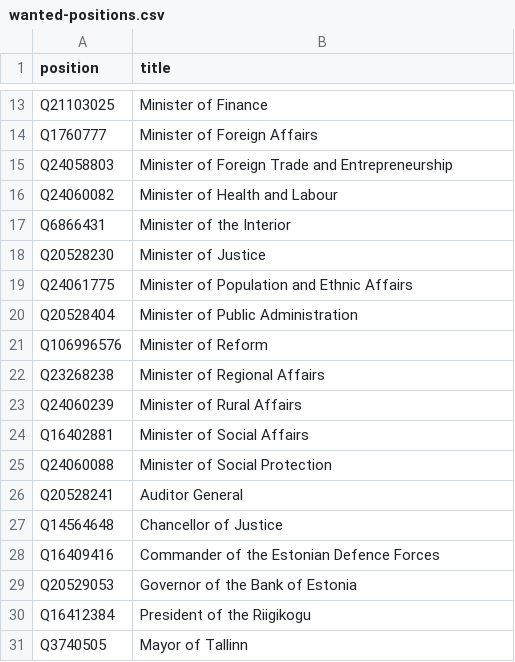
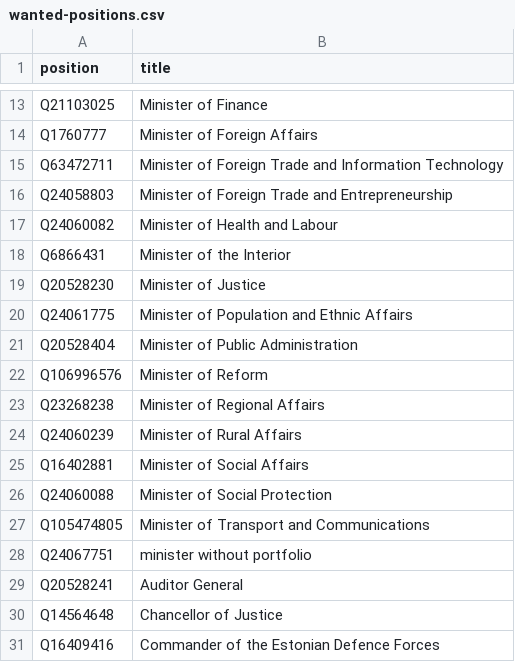
Before and after one commit to every-politician-scrapers/estonia, a CSV file: wikidata/wanted-positions.csv, drawn as a sheet; only a part is shown, gaps mark what is left out; the shorter side is filled out with more unchanged rows.

Commit message:
Add several more historic positions

```diff
--- a/wikidata/wanted-positions.csv
+++ b/wikidata/wanted-positions.csv
@@ -14,2 +14,3 @@ Q21103025,Minister of Finance
 Q1760777,Minister of Foreign Affairs
+Q63472711,Minister of Foreign Trade and Information Technology
 Q24058803,Minister of Foreign Trade and Entrepreneurship
@@ -25,2 +26,4 @@ Q16402881,Minister of Social Affairs
 Q24060088,Minister of Social Protection
+Q105474805,Minister of Transport and Communications
+Q24067751,minister without portfolio
 Q20528241,Auditor General
```
